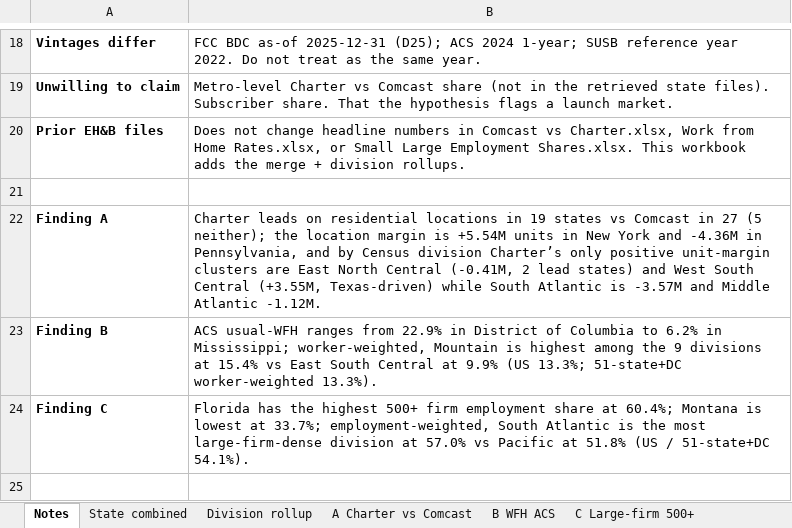
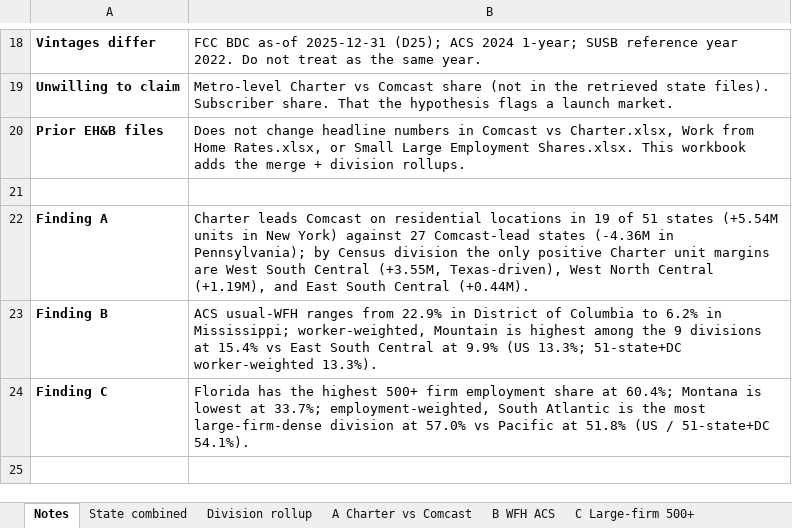
Before and after one commit to KyleConger/Foundation-Consulting-Case, an Excel workbook: Decisions/EH&B/State Region Density Maps.xlsx, sheet Notes, drawn as a sheet; only a part is shown, gaps mark what is left out; values as stored, in another font and other column widths than the file's, no borders; the diff names each change by its address in the sheet, - before the commit and + after, or states it on an @@ line.

Commit message:
add density maps more clear, combine eh&b sheets into 1

```diff
--- a/Decisions/EH&B/State Region Density Maps.xlsx (sheet Notes)
+++ b/Decisions/EH&B/State Region Density Maps.xlsx (sheet Notes)
-B22: Charter leads on residential locations in 19 states vs Comcast in 27 (5 neither); the location margin is +5.54M units in New York and -4.36M in Pennsylvania, and by Census division Charter’s only positive unit-margin clusters are East North Central (-0.41M, 2 lead states) and West South Central (+3.55M, Texas-driven) while South Atlantic is -3.57M and Middle Atlantic -1.12M.
+B22: Charter leads Comcast on residential locations in 19 of 51 states (+5.54M units in New York) against 27 Comcast-lead states (-4.36M in Pennsylvania); by Census division the only positive Charter unit margins are West South Central (+3.55M, Texas-driven), West North Central (+1.19M), and East South Central (+0.44M).
```
Also changed, not shown: sheet A Charter vs Comcast, 4 other files.
